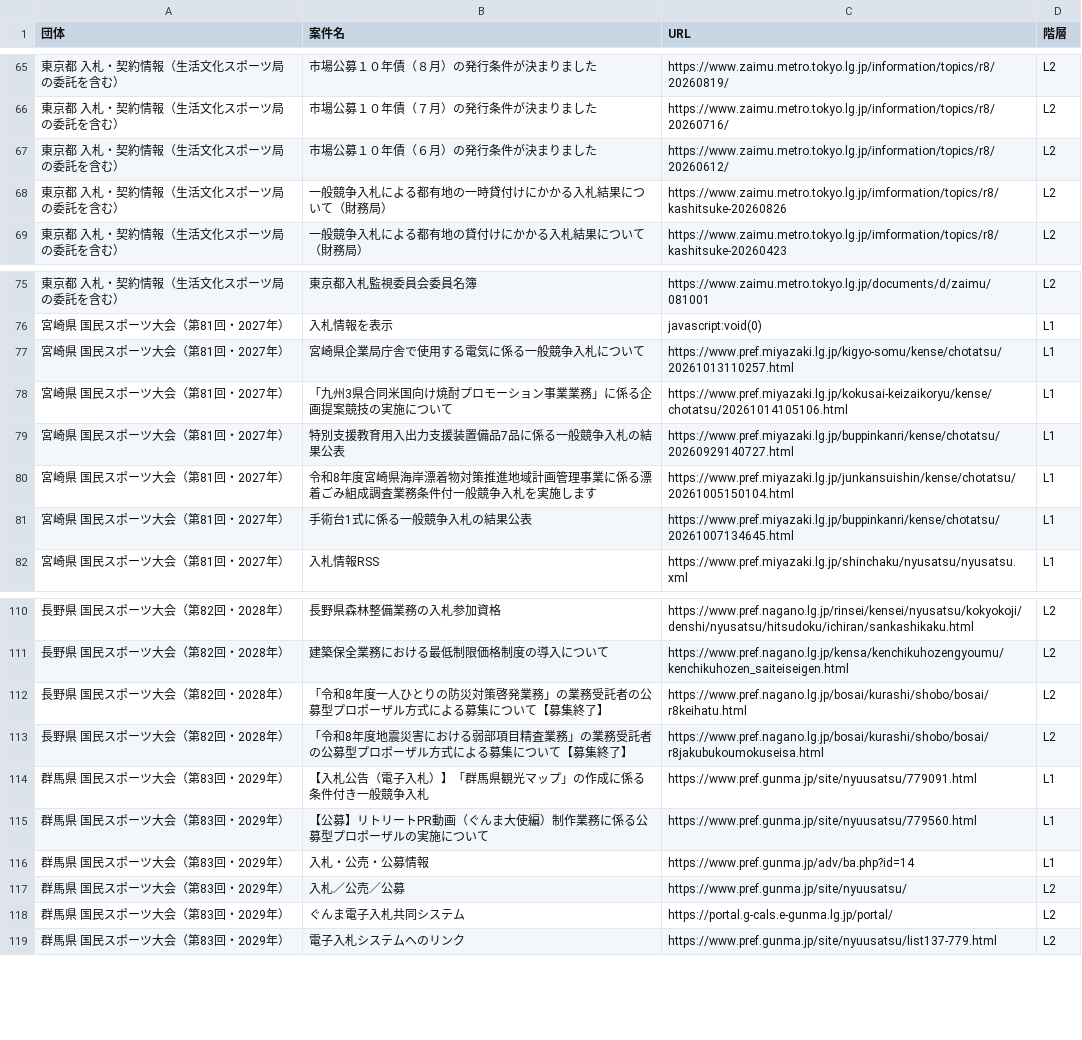
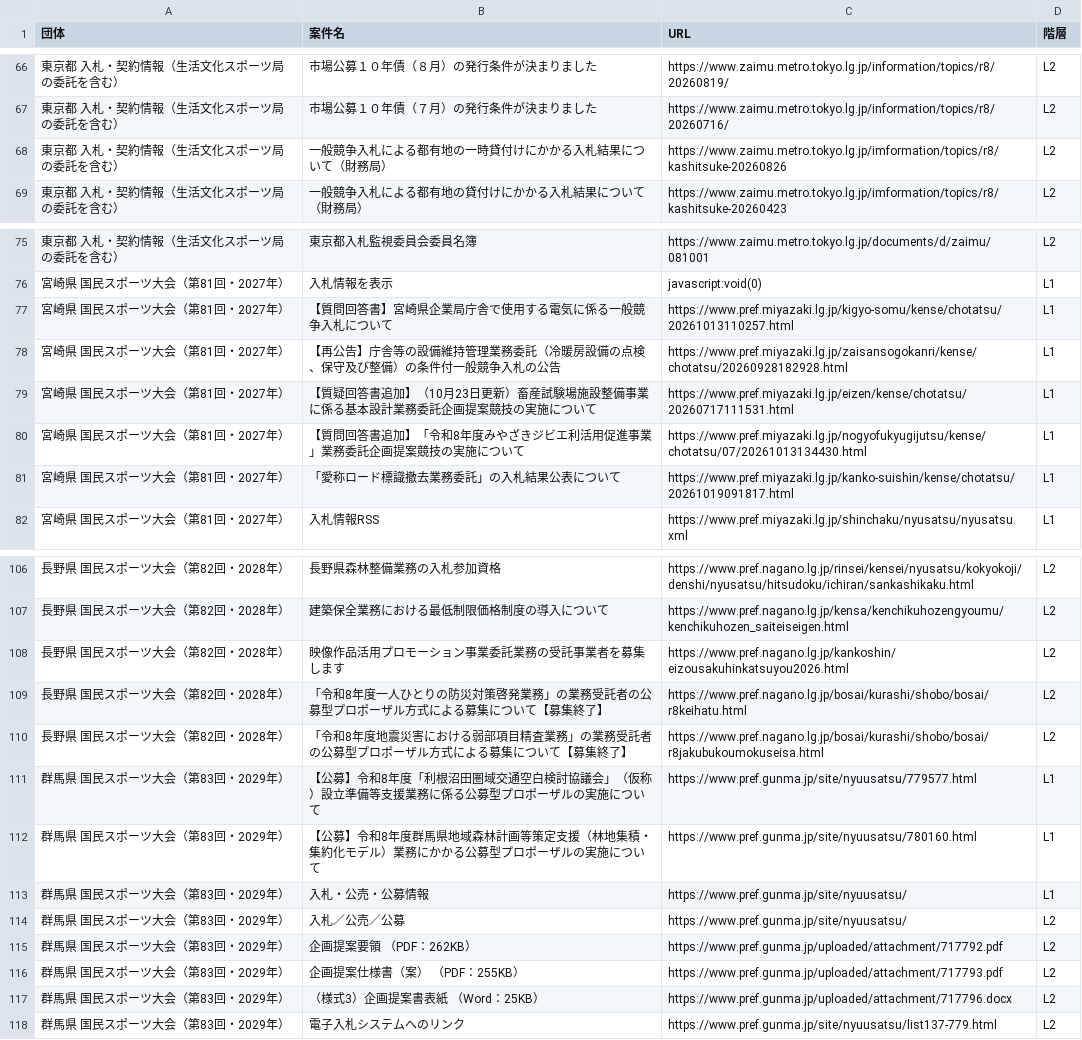
Before and after one commit to yixima/hojo, a CSV file: data/national_events_20260828.csv, drawn as a sheet; only a part is shown, gaps mark what is left out; the diff covers the shown part only.

```diff
--- a/data/national_events_20260828.csv
+++ b/data/national_events_20260828.csv
@@ -66,3 +67,2 @@
 東京都 入札・契約情報（生活文化スポーツ局の委託を含む）,市場公募１０年債（７月）の発行条件が決まりました,https://www.zaimu.metro.tokyo.lg.jp/information/topics/r8/20260716/,L2
-東京都 入札・契約情報（生活文化スポーツ局の委託を含む）,市場公募１０年債（６月）の発行条件が決まりました,https://www.zaimu.metro.tokyo.lg.jp/information/topics/r8/20260612/,L2
 東京都 入札・契約情報（生活文化スポーツ局の委託を含む）,一般競争入札による都有地の一時貸付けにかかる入札結果について（財務局）,https://www.zaimu.metro.tokyo.lg.jp/imformation/topics/r8/kashitsuke-20260826,L2
@@ -76,7 +76,7 @@
 宮崎県 国民スポーツ大会（第81回・2027年）,入札情報を表示,javascript:void(0),L1
-宮崎県 国民スポーツ大会（第81回・2027年）,宮崎県企業局庁舎で使用する電気に係る一般競争入札について,https://www.pref.miyazaki.lg.jp/kigyo-somu/kense/chotatsu/20261013110257.html,L1
-宮崎県 国民スポーツ大会（第81回・2027年）,「九州3県合同米国向け焼酎プロモーション事業業務」に係る企画提案競技の実施について,https://www.pref.miyazaki.lg.jp/kokusai-keizaikoryu/kense/chotatsu/20261014105106.html,L1
-宮崎県 国民スポーツ大会（第81回・2027年）,特別支援教育用入出力支援装置備品7品に係る一般競争入札の結果公表,https://www.pref.miyazaki.lg.jp/buppinkanri/kense/chotatsu/20260929140727.html,L1
-宮崎県 国民スポーツ大会（第81回・2027年）,令和8年度宮崎県海岸漂着物対策推進地域計画管理事業に係る漂着ごみ組成調査業務条件付一般競争入札を実施します,https://www.pref.miyazaki.lg.jp/junkansuishin/kense/chotatsu/20261005150104.html,L1
-宮崎県 国民スポーツ大会（第81回・2027年）,手術台1式に係る一般競争入札の結果公表,https://www.pref.miyazaki.lg.jp/buppinkanri/kense/chotatsu/20261007134645.html,L1
+宮崎県 国民スポーツ大会（第81回・2027年）,【質問回答書】宮崎県企業局庁舎で使用する電気に係る一般競争入札について,https://www.pref.miyazaki.lg.jp/kigyo-somu/kense/chotatsu/20261013110257.html,L1
+宮崎県 国民スポーツ大会（第81回・2027年）,【再公告】庁舎等の設備維持管理業務委託（冷暖房設備の点検、保守及び整備）の条件付一般競争入札の公告,https://www.pref.miyazaki.lg.jp/zaisansogokanri/kense/chotatsu/20260928182928.html,L1
+宮崎県 国民スポーツ大会（第81回・2027年）,【質疑回答書追加】（10月23日更新）畜産試験場施設整備事業に係る基本設計業務委託企画提案競技の実施について,https://www.pref.miyazaki.lg.jp/eizen/kense/chotatsu/20260717111531.html,L1
+宮崎県 国民スポーツ大会（第81回・2027年）,【質問回答書追加】「令和8年度みやざきジビエ利活用促進事業」業務委託企画提案競技の実施について,https://www.pref.miyazaki.lg.jp/nogyofukyugijutsu/kense/chotatsu/07/20261013134430.html,L1
+宮崎県 国民スポーツ大会（第81回・2027年）,「愛称ロード標識撤去業務委託」の入札結果公表について,https://www.pref.miyazaki.lg.jp/kanko-suishin/kense/chotatsu/20261019091817.html,L1
 宮崎県 国民スポーツ大会（第81回・2027年）,入札情報RSS,https://www.pref.miyazaki.lg.jp/shinchaku/nyusatsu/nyusatsu.xml,L1
@@ -111,9 +107,12 @@
 長野県 国民スポーツ大会（第82回・2028年）,建築保全業務における最低制限価格制度の導入について,https://www.pref.nagano.lg.jp/kensa/kenchikuhozengyoumu/kenchikuhozen_saiteiseigen.html,L2
+長野県 国民スポーツ大会（第82回・2028年）,映像作品活用プロモーション事業委託業務の受託事業者を募集します,https://www.pref.nagano.lg.jp/kankoshin/eizousakuhinkatsuyou2026.html,L2
 長野県 国民スポーツ大会（第82回・2028年）,「令和8年度一人ひとりの防災対策啓発業務」の業務受託者の公募型プロポーザル方式による募集について【募集終了】,https://www.pref.nagano.lg.jp/bosai/kurashi/shobo/bosai/r8keihatu.html,L2
 長野県 国民スポーツ大会（第82回・2028年）,「令和8年度地震災害における弱部項目精査業務」の業務受託者の公募型プロポーザル方式による募集について【募集終了】,https://www.pref.nagano.lg.jp/bosai/kurashi/shobo/bosai/r8jakubukoumokuseisa.html,L2
-群馬県 国民スポーツ大会（第83回・2029年）,【入札公告（電子入札）】「群馬県観光マップ」の作成に係る条件付き一般競争入札,https://www.pref.gunma.jp/site/nyuusatsu/779091.html,L1
-群馬県 国民スポーツ大会（第83回・2029年）,【公募】リトリートPR動画（ぐんま大使編）制作業務に係る公募型プロポーザルの実施について,https://www.pref.gunma.jp/site/nyuusatsu/779560.html,L1
-群馬県 国民スポーツ大会（第83回・2029年）,入札・公売・公募情報,https://www.pref.gunma.jp/adv/ba.php?id=14,L1
+群馬県 国民スポーツ大会（第83回・2029年）,【公募】令和8年度「利根沼田圏域交通空白検討協議会」（仮称）設立準備等支援業務に係る公募型プロポーザルの実施について,https://www.pref.gunma.jp/site/nyuusatsu/779577.html,L1
+群馬県 国民スポーツ大会（第83回・2029年）,【公募】令和8年度群馬県地域森林計画等策定支援（林地集積・集約化モデル）業務にかかる公募型プロポーザルの実施について,https://www.pref.gunma.jp/site/nyuusatsu/780160.html,L1
+群馬県 国民スポーツ大会（第83回・2029年）,入札・公売・公募情報,https://www.pref.gunma.jp/site/nyuusatsu/,L1
 群馬県 国民スポーツ大会（第83回・2029年）,入札／公売／公募,https://www.pref.gunma.jp/site/nyuusatsu/,L2
-群馬県 国民スポーツ大会（第83回・2029年）,ぐんま電子入札共同システム,https://portal.g-cals.e-gunma.lg.jp/portal/,L2
+群馬県 国民スポーツ大会（第83回・2029年）,企画提案要領 （PDF：262KB）,https://www.pref.gunma.jp/uploaded/attachment/717792.pdf,L2
+群馬県 国民スポーツ大会（第83回・2029年）,企画提案仕様書（案） （PDF：255KB）,https://www.pref.gunma.jp/uploaded/attachment/717793.pdf,L2
+群馬県 国民スポーツ大会（第83回・2029年）,（様式3）企画提案書表紙 （Word：25KB）,https://www.pref.gunma.jp/uploaded/attachment/717796.docx,L2
 群馬県 国民スポーツ大会（第83回・2029年）,電子入札システムへのリンク,https://www.pref.gunma.jp/site/nyuusatsu/list137-779.html,L2
```
Also changed, not shown: 5 added rows, 5 removed rows and 12 edited cells elsewhere in this file, data/channels.csv, data/expo2027_20260828.csv, 7 other files.
